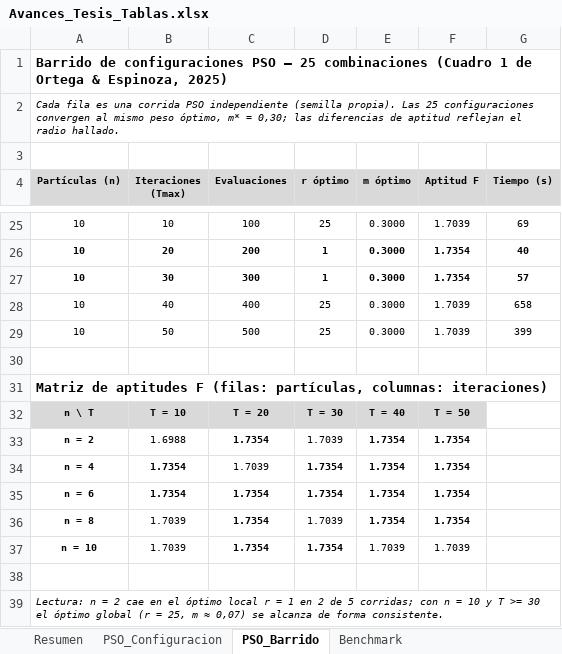
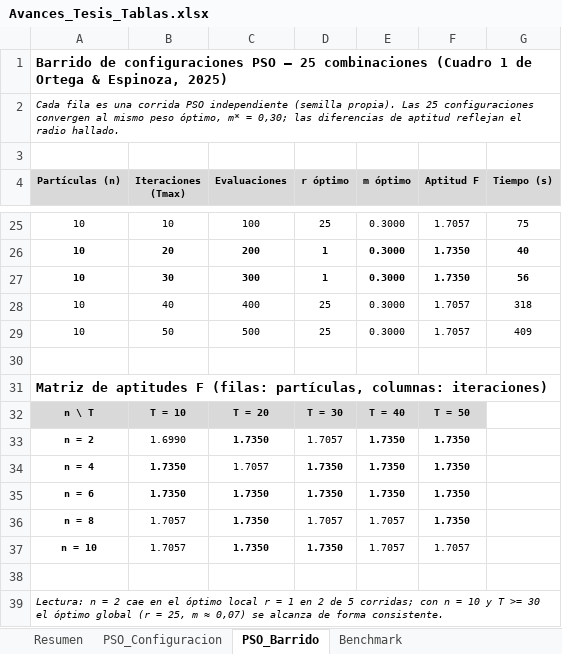
Before and after one commit to YanBajac/TFM_Fusion_Imagenes_Propuesta_Oficial, an Excel workbook: docs/Avances_Tesis_Tablas.xlsx, sheet PSO_Barrido, drawn as a sheet; only a part is shown, gaps mark what is left out; values as stored, in another font and other column widths than the file's, no borders; removed rows and columns are numbered as before the commit, all else as after; the diff covers the shown part only; the diff names each change by its address in the sheet, - before the commit and + after, or states it on an @@ line.

Commit message:
Entregables: regenerar con los barridos del corpus corregido

```diff
--- a/docs/Avances_Tesis_Tablas.xlsx (sheet PSO_Barrido)
+++ b/docs/Avances_Tesis_Tablas.xlsx (sheet PSO_Barrido)
-F25 (Aptitud F): 1.7039
+F25 (Aptitud F): 1.7057
-G25 (Tiempo (s)): 69
+G25 (Tiempo (s)): 75
-F26:F27 (Aptitud F): 1.7354
+F26:F27 (Aptitud F): 1.7350
-G27 (Tiempo (s)): 57
+G27 (Tiempo (s)): 56
-F28:F29 (Aptitud F): 1.7039
+F28:F29 (Aptitud F): 1.7057
-G28 (Tiempo (s)): 658
+G28 (Tiempo (s)): 318
-G29 (Tiempo (s)): 399
+G29 (Tiempo (s)): 409
-row 33: n = 2 | 1.6988 | 1.7354 | 1.7039 | 1.7354 | 1.7354
-row 34: n = 4 | 1.7354 | 1.7039 | 1.7354 | 1.7354 | 1.7354
-row 35: n = 6 | 1.7354 | 1.7354 | 1.7354 | 1.7354 | 1.7354
-row 36: n = 8 | 1.7039 | 1.7354 | 1.7039 | 1.7354 | 1.7354
-row 37: n = 10 | 1.7039 | 1.7354 | 1.7354 | 1.7039 | 1.7039
+row 33: n = 2 | 1.6990 | 1.7350 | 1.7057 | 1.7350 | 1.7350
+row 34: n = 4 | 1.7350 | 1.7057 | 1.7350 | 1.7350 | 1.7350
+row 35: n = 6 | 1.7350 | 1.7350 | 1.7350 | 1.7350 | 1.7350
+row 36: n = 8 | 1.7057 | 1.7350 | 1.7057 | 1.7057 | 1.7350
+row 37: n = 10 | 1.7057 | 1.7350 | 1.7350 | 1.7057 | 1.7057
```
Also changed, not shown: 40 edited cells and cell formats elsewhere in this sheet, sheet Benchmark_por_Escena, sheet PSO_Configuracion, sheet Resumen, sheet Propuesta_por_Imagen, 2 other files.
